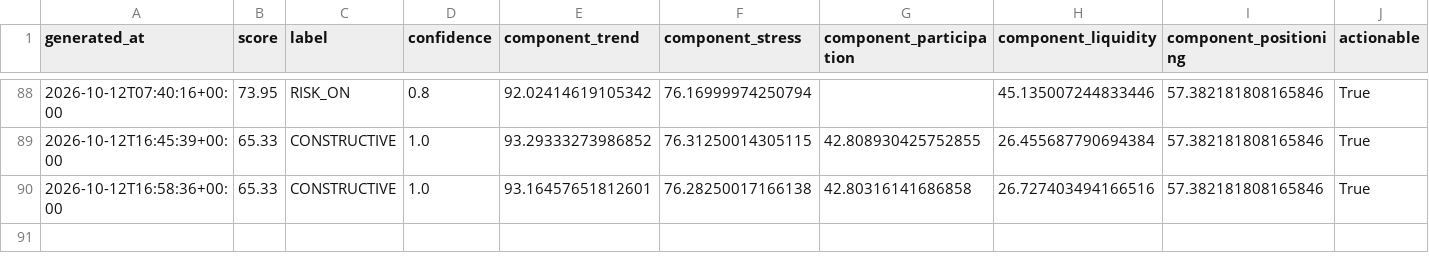
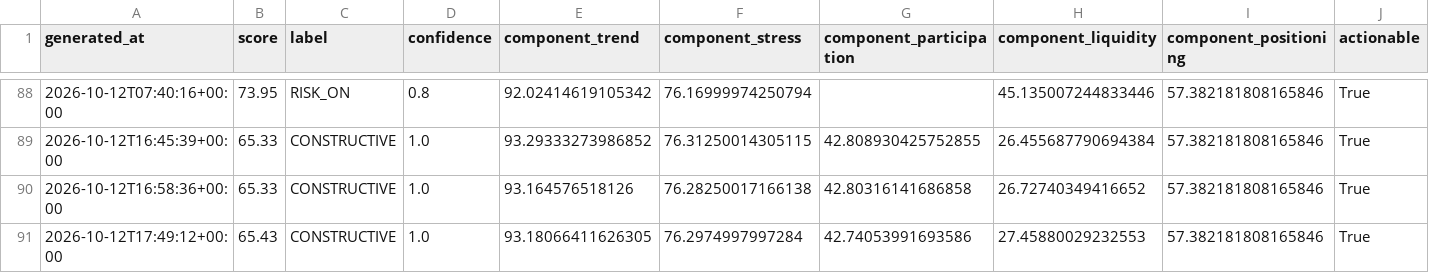
Before and after one commit to singingdog47/nvestment-quant, a CSV file: data/regime/market_regime_history.csv, drawn as a sheet; only a part is shown, gaps mark what is left out; rows hold the shown columns only; the diff names each change by its address in the sheet, - before the commit and + after, or states it on an @@ line.

```diff
--- a/data/regime/market_regime_history.csv
+++ b/data/regime/market_regime_history.csv
-E90 (component_trend): 93.16457651812601
+E90 (component_trend): 93.164576518126
-H90 (component_liquidity): 26.727403494166516
+H90 (component_liquidity): 26.72740349416652
+row 91: 2026-10-12T17:49:12+00:00 | 65.43 | CONSTRUCTIVE | 1.0 | 93.18066411626305 | 76.2974997997284 | 42.74053991693586 | 27.45880029232553 | 57.382181808165846 | True
```
Also changed, not shown: data/intelligence/company_snapshot_latest.csv, data/regime/market_dashboard_latest.csv, 45 other files.
